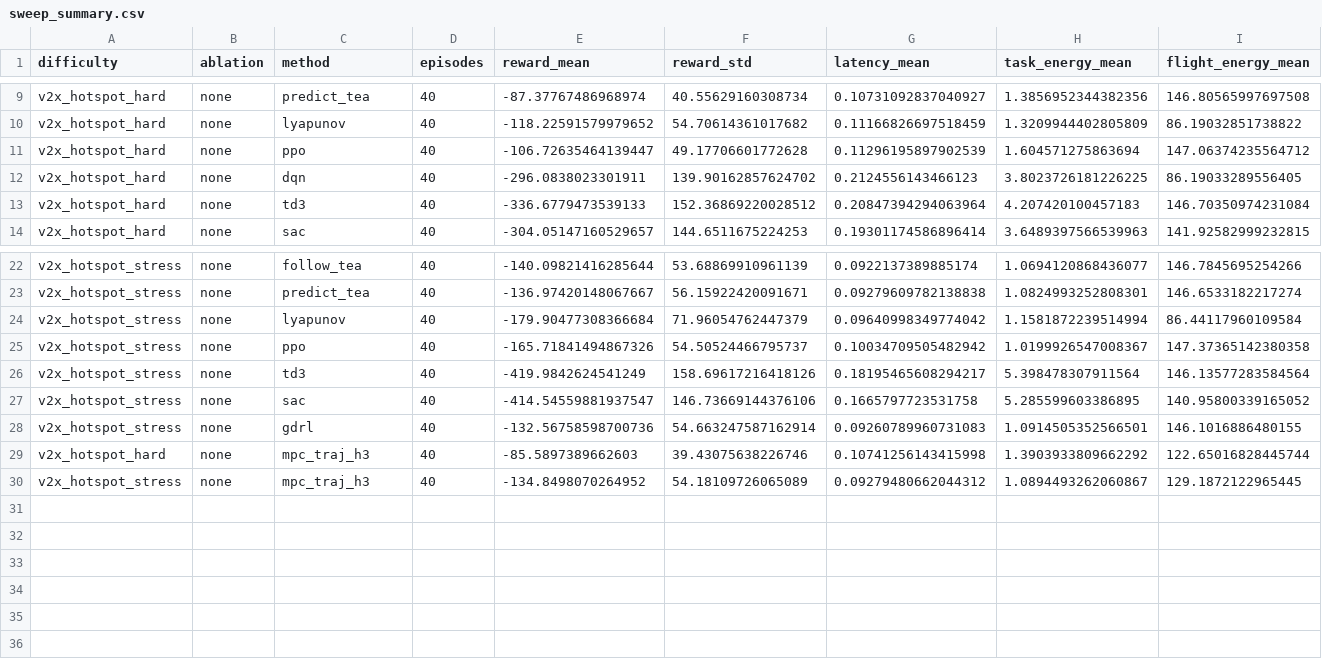
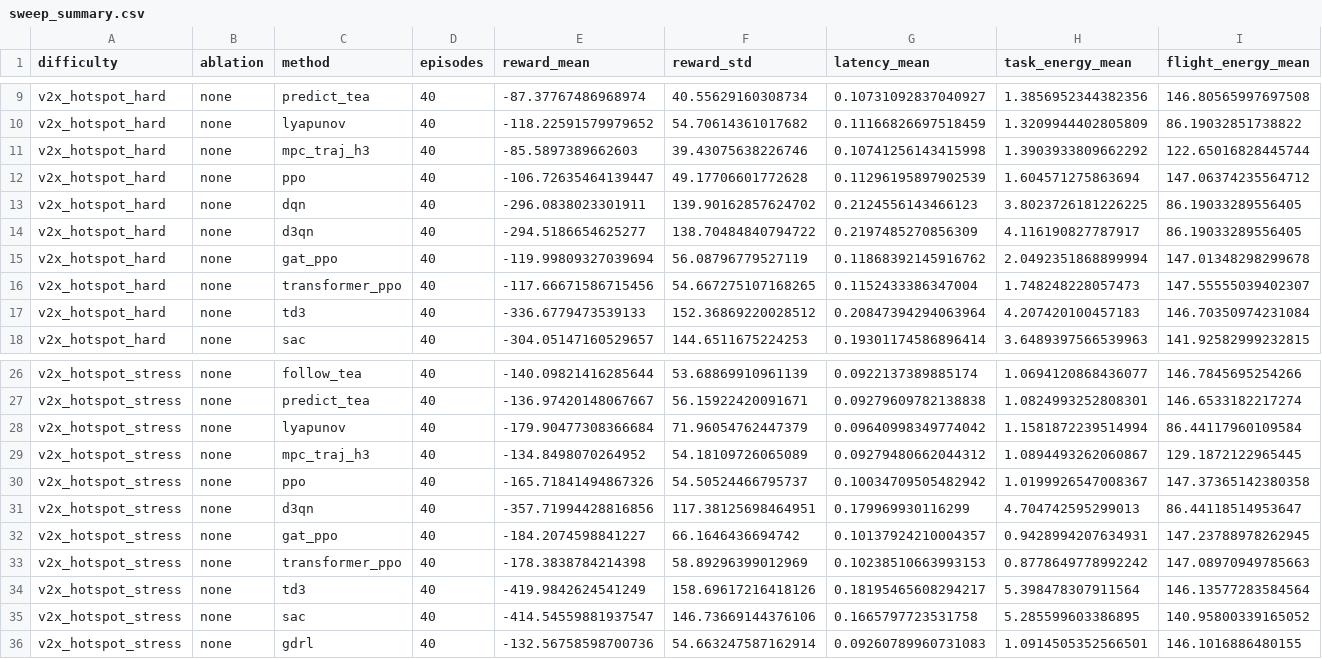
Before and after one commit to tiffany886/GDRL, a CSV file: experiments/uav_leo_v2x_paper_final/sweep_summary.csv, drawn as a sheet; only a part is shown, gaps mark what is left out; rows hold the shown columns only; the diff names each change by its address in the sheet, - before the commit and + after, or states it on an @@ line.

Commit message:
feat: final 40-episode eval with SOTA baselines (P-D3QN/GAT-PPO/Transformer-PPO) + regenerated paper figures

```diff
--- a/experiments/uav_leo_v2x_paper_final/sweep_summary.csv
+++ b/experiments/uav_leo_v2x_paper_final/sweep_summary.csv
@@ row 29 moved to row 11: v2x_hotspot_hard @@
+row 14: v2x_hotspot_hard | none | d3qn | 40 | -294.5186654625277 | 138.70484840794722 | 0.2197485270856309 | 4.116190827787917 | 86.19033289556405
+row 15: v2x_hotspot_hard | none | gat_ppo | 40 | -119.99809327039694 | 56.08796779527119 | 0.11868392145916762 | 2.0492351868899994 | 147.01348298299678
+row 16: v2x_hotspot_hard | none | transformer_ppo | 40 | -117.66671586715456 | 54.667275107168265 | 0.1152433386347004 | 1.748248228057473 | 147.55555039402307
@@ row 30 moved to row 29: v2x_hotspot_stress @@
+row 31: v2x_hotspot_stress | none | d3qn | 40 | -357.71994428816856 | 117.38125698464951 | 0.179969930116299 | 4.704742595299013 | 86.44118514953647
+row 32: v2x_hotspot_stress | none | gat_ppo | 40 | -184.2074598841227 | 66.1646436694742 | 0.10137924210004357 | 0.9428994207634931 | 147.23788978262945
+row 33: v2x_hotspot_stress | none | transformer_ppo | 40 | -178.3838784214398 | 58.89296399012969 | 0.10238510663993153 | 0.8778649778992242 | 147.08970949785663
```
Also changed, not shown: 23 other files.
